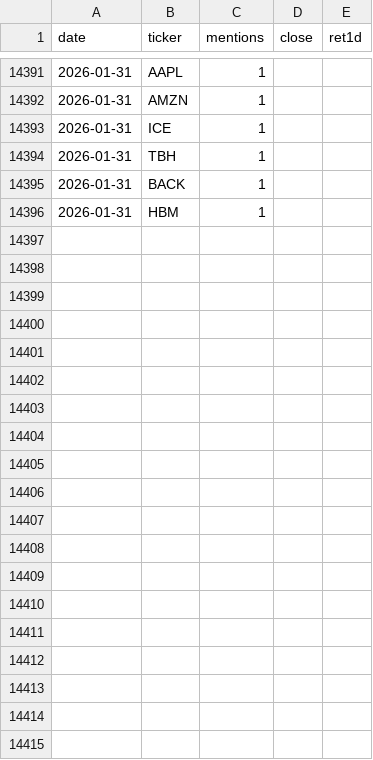
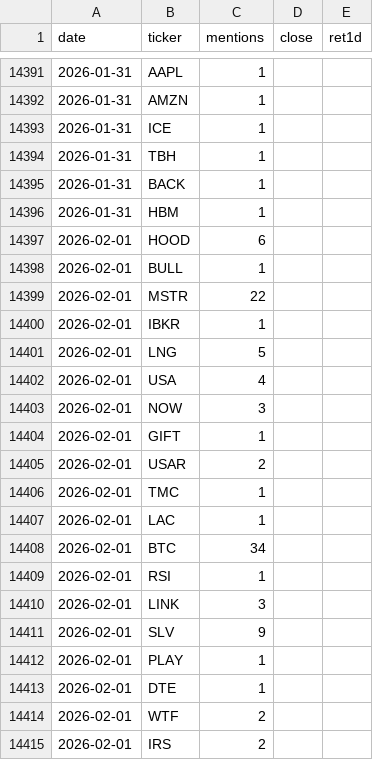
Before and after one commit to jonahmickelson/wsb-app, a CSV file: data/mentions_history.csv, drawn as a sheet; only a part is shown, gaps mark what is left out; the diff covers the shown part only; the diff names each change by its address in the sheet, - before the commit and + after, or states it on an @@ line.

```diff
--- a/data/mentions_history.csv
+++ b/data/mentions_history.csv
+row 14397: 2026-02-01 | HOOD | 6
+row 14398: 2026-02-01 | BULL | 1
+row 14399: 2026-02-01 | MSTR | 22
+row 14400: 2026-02-01 | IBKR | 1
+row 14401: 2026-02-01 | LNG | 5
+row 14402: 2026-02-01 | USA | 4
+row 14403: 2026-02-01 | NOW | 3
+row 14404: 2026-02-01 | GIFT | 1
+row 14405: 2026-02-01 | USAR | 2
+row 14406: 2026-02-01 | TMC | 1
+row 14407: 2026-02-01 | LAC | 1
+row 14408: 2026-02-01 | BTC | 34
+row 14409: 2026-02-01 | RSI | 1
+row 14410: 2026-02-01 | LINK | 3
+row 14411: 2026-02-01 | SLV | 9
+row 14412: 2026-02-01 | PLAY | 1
+row 14413: 2026-02-01 | DTE | 1
+row 14414: 2026-02-01 | WTF | 2
+row 14415: 2026-02-01 | IRS | 2
```
Also changed, not shown: 47 added rows and 2 edited cells elsewhere in this file.
